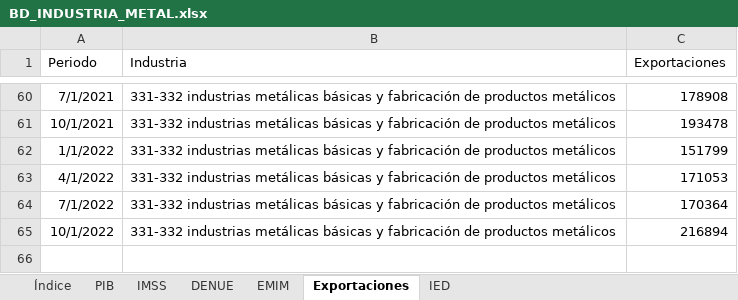
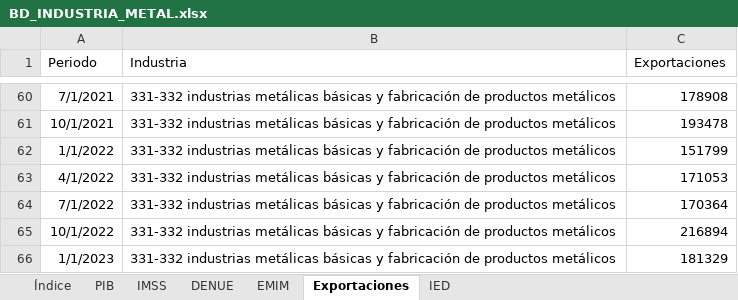
Before and after one commit to DIEEF/SEJ, an Excel workbook: sej_datos/BD_INDUSTRIA_METAL.xlsx, sheet Exportaciones, drawn as a sheet; only a part is shown, gaps mark what is left out; values as stored, in another font and other column widths than the file's, no borders; the diff names each change by its address in the sheet, - before the commit and + after, or states it on an @@ line.

```diff
--- a/sej_datos/BD_INDUSTRIA_METAL.xlsx (sheet Exportaciones)
+++ b/sej_datos/BD_INDUSTRIA_METAL.xlsx (sheet Exportaciones)
+row 66: 1/1/2023 | 331-332 industrias metálicas básicas y fabricación de productos metálicos | 181329
```
Also changed, not shown: sheet IED, sheet Índice, sej_datos/BD_INDUSTRIA_ALIMENTARIA.xlsx, sej_datos/BD_INDUSTRIA_VESTIDO.xlsx, 23 other files.
